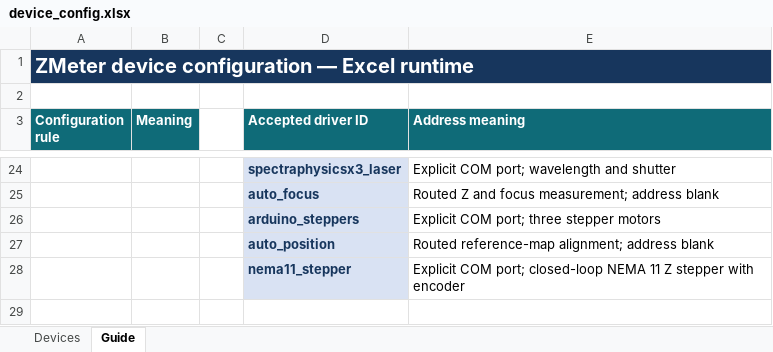
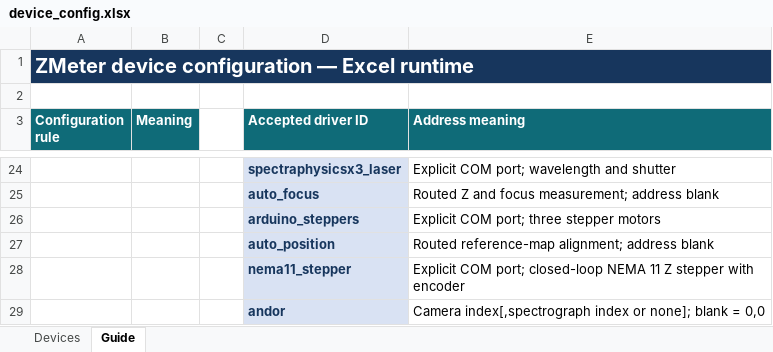
Before and after one commit to lictailer/zmeter, an Excel workbook: device_config.xlsx, sheet Guide, drawn as a sheet; only a part is shown, gaps mark what is left out; values as stored, in another font and other column widths than the file's, no borders; the diff names each change by its address in the sheet, - before the commit and + after, or states it on an @@ line.

```diff
--- a/device_config.xlsx (sheet Guide)
+++ b/device_config.xlsx (sheet Guide)
+row 29:  |  |  | andor | Camera index[,spectrograph index or none]; blank = 0,0
```
Also changed, not shown: sheet Devices, 53 other files.
